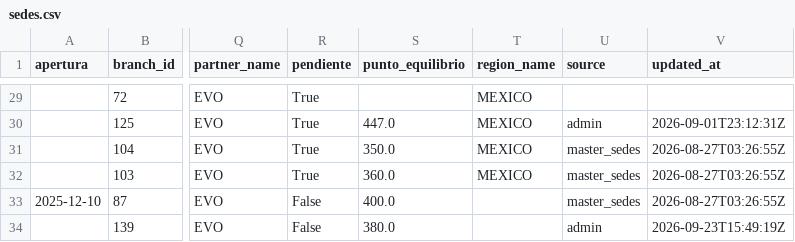
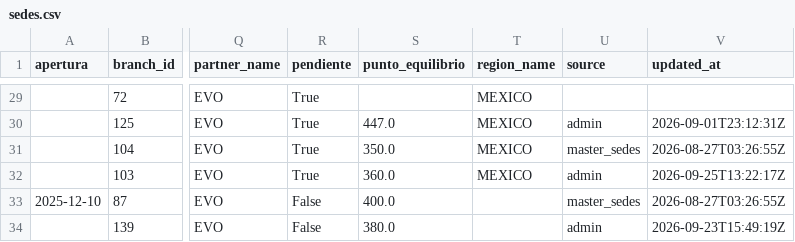
Before and after one commit to actionblackrep/dashboards, a CSV file: data/sedes.csv, drawn as a sheet; only a part is shown, gaps mark what is left out; the diff names each change by its address in the sheet, - before the commit and + after, or states it on an @@ line.

```diff
--- a/data/sedes.csv
+++ b/data/sedes.csv
-U32 (source): master_sedes
+U32 (source): admin
-V32 (updated_at): 2026-08-27T03:26:55Z
+V32 (updated_at): 2026-09-25T13:22:17Z
```
Also changed, not shown: data/filtered_data_br.csv, 2 other files.
